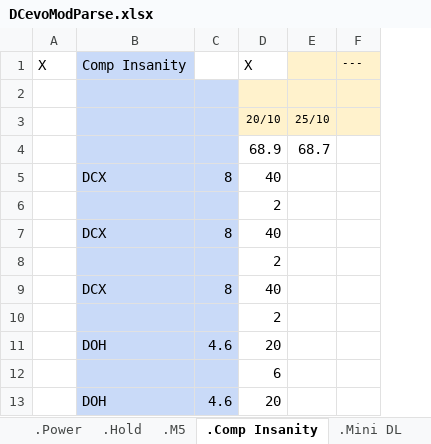
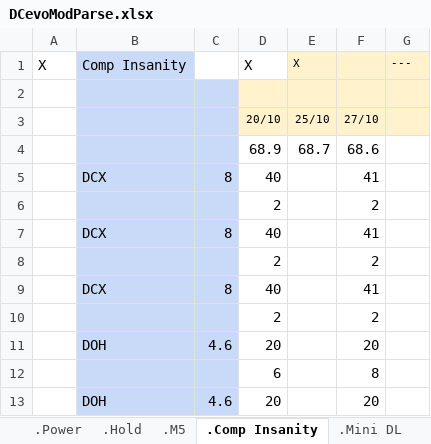
Before and after one commit to GuillBuj/fitlogtimer, an Excel workbook: docs/DCevoModParse.xlsx, sheet .Comp Insanity, drawn as a sheet; only a part is shown; values as stored, in another font and other column widths than the file's, no borders; charts and pictures not drawn; the diff names each change by its address in the sheet, - before the commit and + after, or states it on an @@ line.

```diff
--- a/docs/DCevoModParse.xlsx (sheet .Comp Insanity)
+++ b/docs/DCevoModParse.xlsx (sheet .Comp Insanity)
+column F, rows 3-13: 27/10 | 68.6 | 41 | 2 | 41 | 2 | 41 | 2 | 20 | 8 | 20
-E1: (empty)
+E1: X
```
Also changed, not shown: sheet Calculateur Cible, sheet .Impro, formulas that keep their value, charts or pictures, 11 other files.
